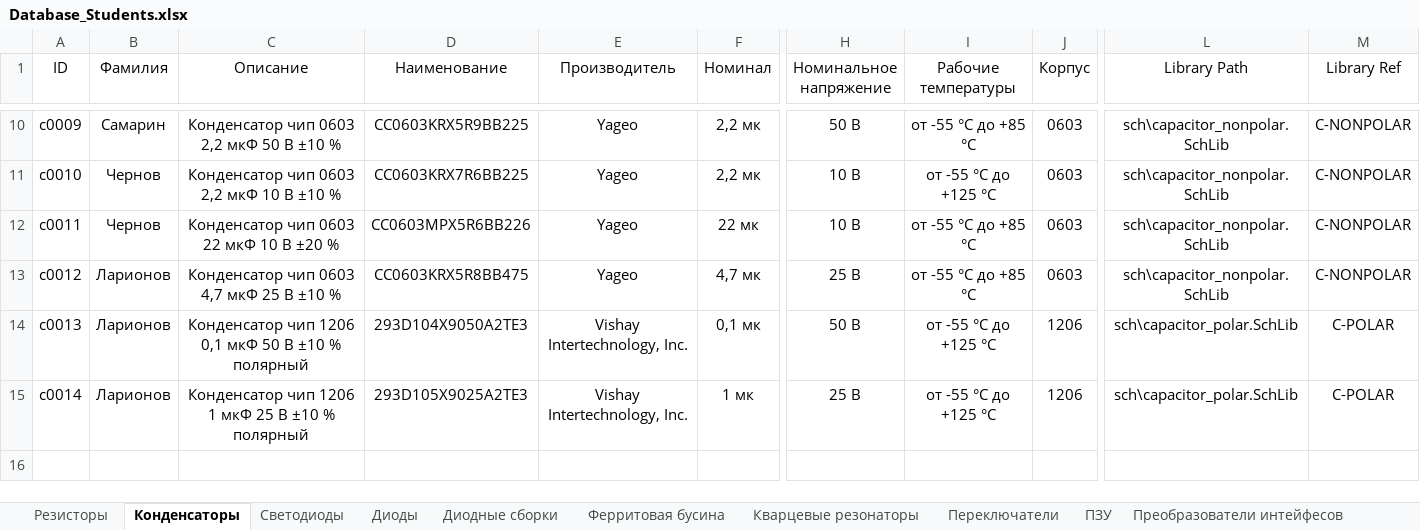
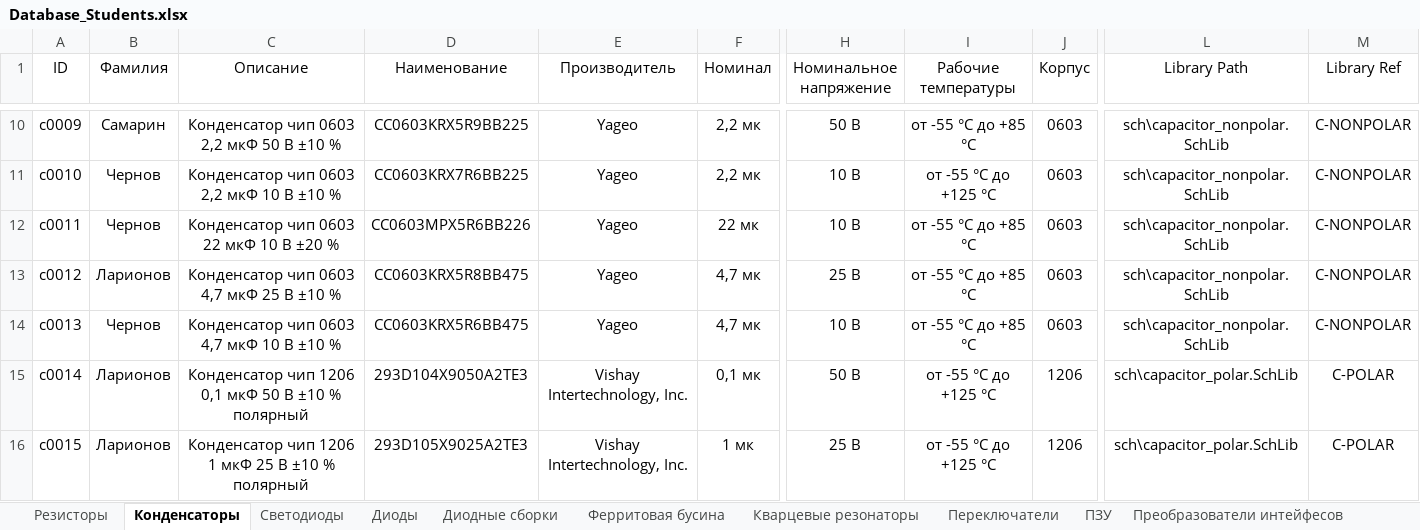
Before and after one commit to TonyCooT/Altium_BEng, an Excel workbook: library/Database_Students.xlsx, sheet Конденсаторы, drawn as a sheet; only a part is shown, gaps mark what is left out; values as stored, in another font and other column widths than the file's, no borders; rows hold the shown columns only; the diff covers the shown part only; the diff names each change by its address in the sheet, - before the commit and + after, or states it on an @@ line.

Commit message:
Add CC0603KRX5R6BB475

```diff
--- a/library/Database_Students.xlsx (sheet Конденсаторы)
+++ b/library/Database_Students.xlsx (sheet Конденсаторы)
-B14 (Фамилия): Ларионов
+B14 (Фамилия): Чернов
-C14 (Описание): Конденсатор чип 1206 0,1 мкФ 50 В ±10 % полярный
+C14 (Описание): Конденсатор чип 0603 4,7 мкФ 10 В ±10 %
-D14 (Наименование): 293D104X9050A2TE3
+D14 (Наименование): CC0603KRX5R6BB475
-E14 (Производитель): Vishay Intertechnology, Inc.
+E14 (Производитель): Yageo
-F14 (Номинал): 0,1 мк
+F14 (Номинал): 4,7 мк
-H14 (Номинальное напряжение): 50 В
+H14 (Номинальное напряжение): 10 В
-I14 (Рабочие температуры): от -55 °С до +125 °С
+I14 (Рабочие температуры): от -55 °С до +85 °С
-J14 (Корпус): 1206
+J14 (Корпус): 0603
-L14 (Library Path): sch\capacitor_polar.SchLib
+L14 (Library Path): sch\capacitor_nonpolar.SchLib
-M14 (Library Ref): C-POLAR
+M14 (Library Ref): C-NONPOLAR
-C15 (Описание): …чип 1206 1 мкФ 25 В ±10…
+C15 (Описание): …чип 1206 0,1 мкФ 50 В ±10…
-D15 (Наименование): 293D105X9025A2TE3
+D15 (Наименование): 293D104X9050A2TE3
-F15 (Номинал): 1 мк
+F15 (Номинал): 0,1 мк
-H15 (Номинальное напряжение): 25 В
+H15 (Номинальное напряжение): 50 В
+row 16: c0015 | Ларионов | Конденсатор чип 1206 1 мкФ 25 В ±10 % полярный | 293D105X9025A2TE3 | Vishay Intertechnology, Inc. | 1 мк | 25 В | от -55 °С до +125 °С | 1206 | sch\capacitor_polar.SchLib | C-POLAR
```
Also changed, not shown: 4 edited cells elsewhere in this sheet.
